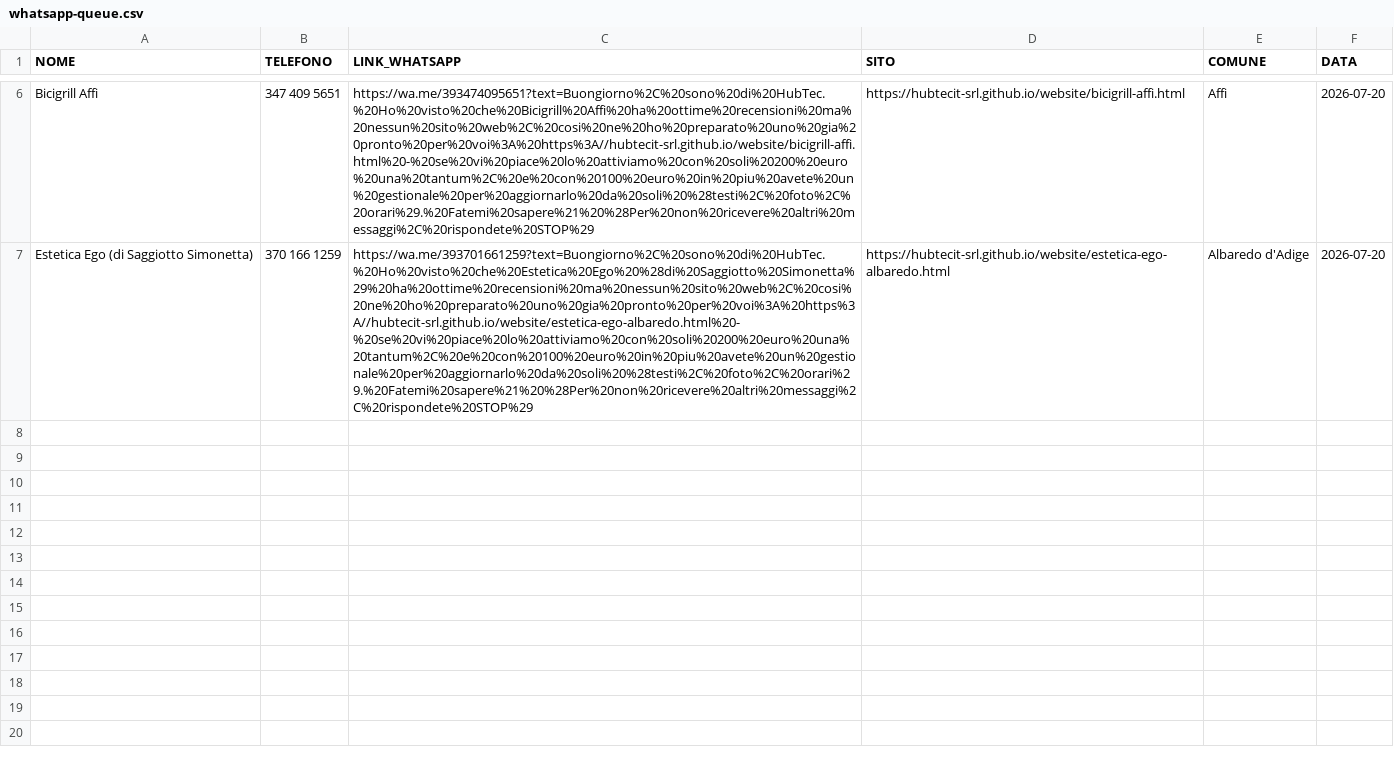
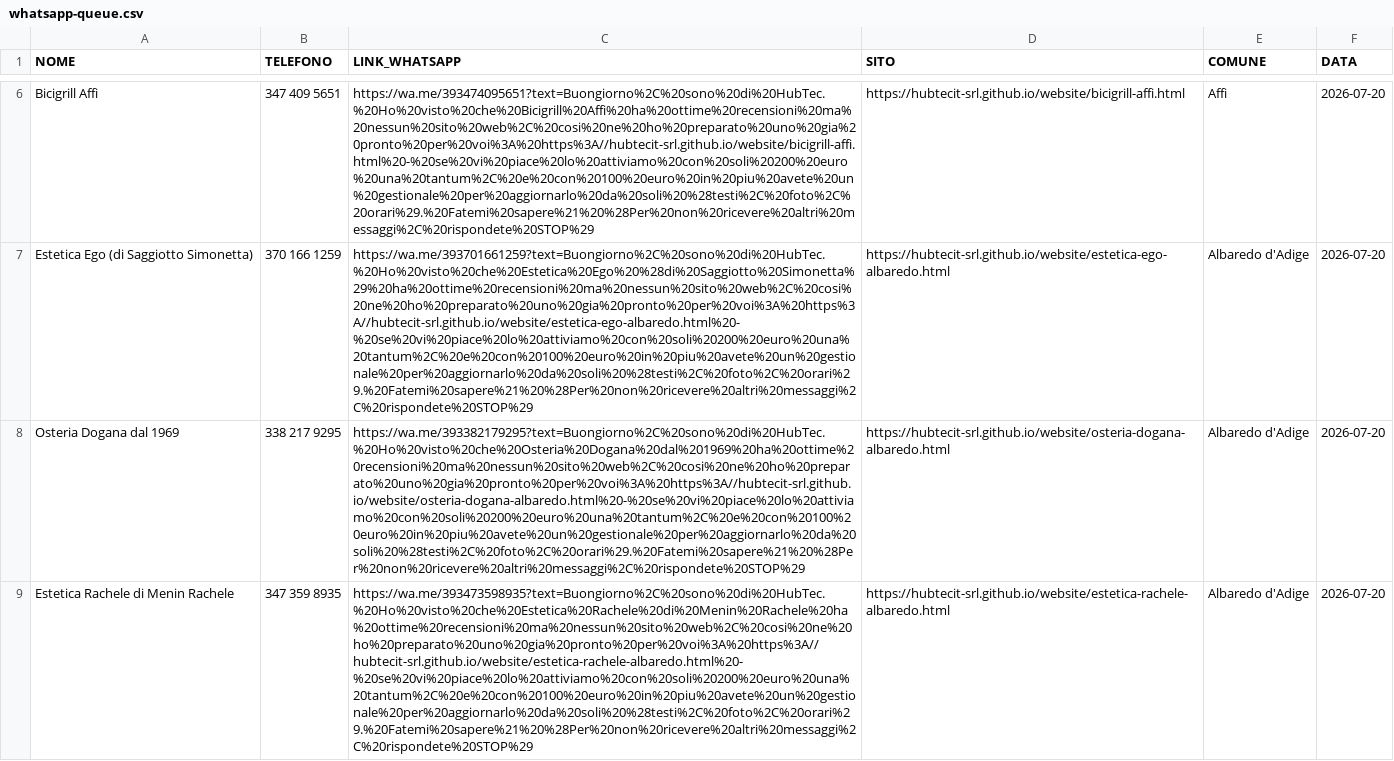
Before and after one commit to hubtecit-srl/website, a CSV file: whatsapp-queue.csv, drawn as a sheet; only a part is shown, gaps mark what is left out; the diff covers the shown part only; the diff names each change by its address in the sheet, - before the commit and + after, or states it on an @@ line.

Commit message:
Nuovi siti Albaredo d'Adige: Osteria Dogana, Estetica Rachele, Salone Andrea + WA queue + progress

```diff
--- a/whatsapp-queue.csv
+++ b/whatsapp-queue.csv
+row 8: Osteria Dogana dal 1969 | 338 217 9295 | https://wa.me/393382179295?text=Buongiorno%2C%20sono%20di%20HubTec.%20Ho%20visto%20che%20Osteria%20Dogana%20dal%201969%20ha%20ottime%20recensioni%20ma%20nessun%20sito%20web%2C%20cosi%20ne%20ho%20preparato%20uno%20gia%20pronto%20per%20voi%3A%20https%3A//hubtecit-srl.github.io/website/osteria-dogana-albaredo.html%20-%20se%20vi%20piace%20lo%20attiviamo%20con%20soli%20200%20euro%20una%20tantum%2C%20e%20con%20100%20euro%20in%20piu%20avete%20un%20gestionale%20per%20aggiornarlo%20da%20soli%20%28testi%2C%20foto%2C%20orari%29.%20Fatemi%20sapere%21%20%28Per%20non%20ricevere%20altri%20messaggi%2C%20rispondete%20STOP%29 | https://hubtecit-srl.github.io/website/osteria-dogana-albaredo.html | Albaredo d'Adige | 2026-07-20
+row 9: Estetica Rachele di Menin Rachele | 347 359 8935 | https://wa.me/393473598935?text=Buongiorno%2C%20sono%20di%20HubTec.%20Ho%20visto%20che%20Estetica%20Rachele%20di%20Menin%20Rachele%20ha%20ottime%20recensioni%20ma%20nessun%20sito%20web%2C%20cosi%20ne%20ho%20preparato%20uno%20gia%20pronto%20per%20voi%3A%20https%3A//hubtecit-srl.github.io/website/estetica-rachele-albaredo.html%20-%20se%20vi%20piace%20lo%20attiviamo%20con%20soli%20200%20euro%20una%20tantum%2C%20e%20con%20100%20euro%20in%20piu%20avete%20un%20gestionale%20per%20aggiornarlo%20da%20soli%20%28testi%2C%20foto%2C%20orari%29.%20Fatemi%20sapere%21%20%28Per%20non%20ricevere%20altri%20messaggi%2C%20rispondete%20STOP%29 | https://hubtecit-srl.github.io/website/estetica-rachele-albaredo.html | Albaredo d'Adige | 2026-07-20
```
Also changed, not shown: 1 added row elsewhere in this file, 8 other files.
